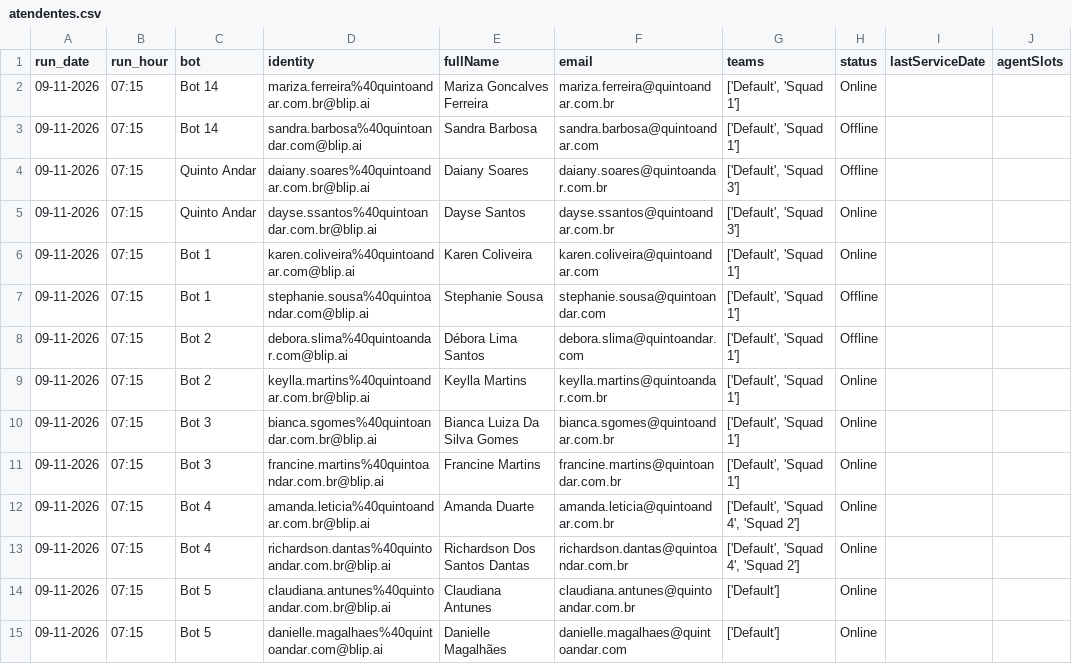
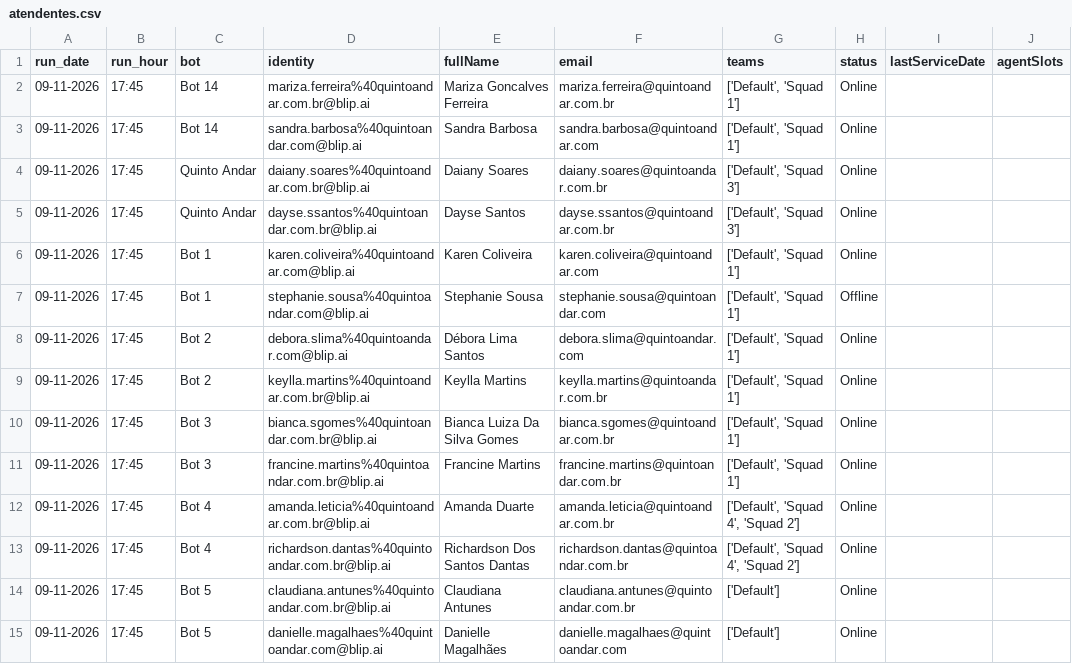
Before and after one commit to pedrosalles-dev/blip-atendentes, a CSV file: atendentes.csv, drawn as a sheet; only a part is shown; the diff covers the shown part only; the diff names each change by its address in the sheet, - before the commit and + after, or states it on an @@ line.

```diff
--- a/atendentes.csv
+++ b/atendentes.csv
-B2:B15 (run_hour): 07:15
+B2:B15 (run_hour): 17:45
-H3:H4 (status): Offline
+H3:H4 (status): Online
-H8 (status): Offline
+H8 (status): Online
```
Also changed, not shown: 25 edited cells elsewhere in this file.
